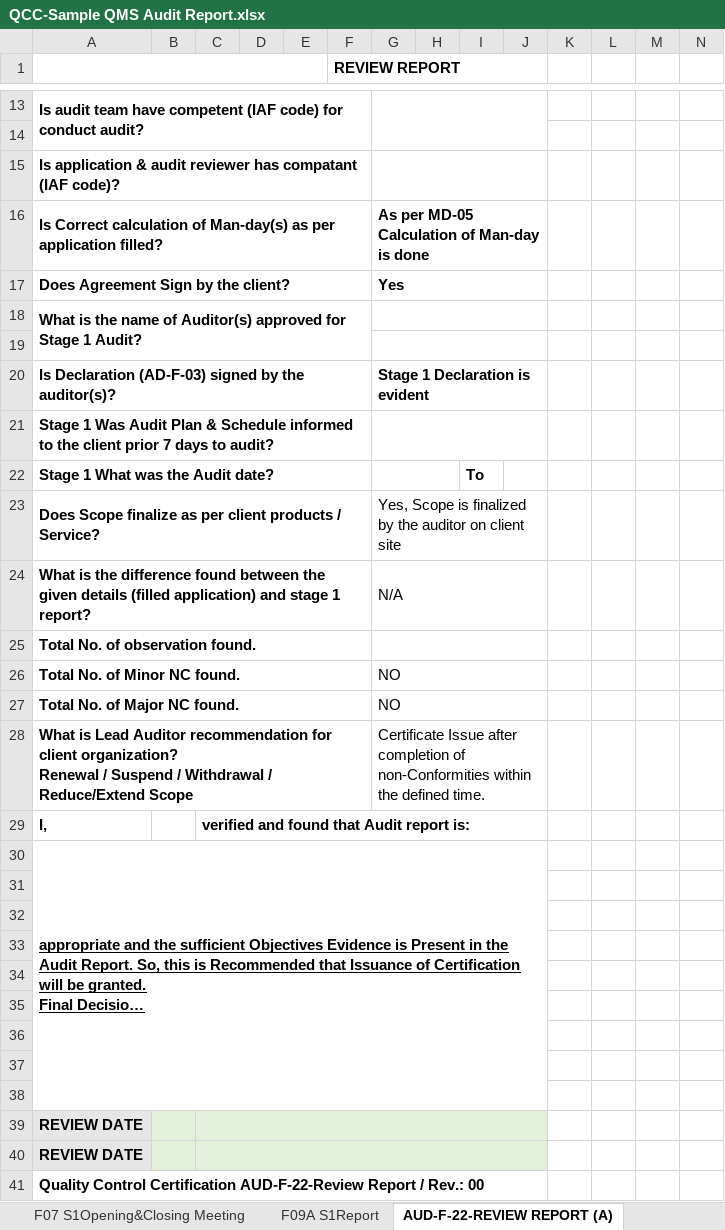
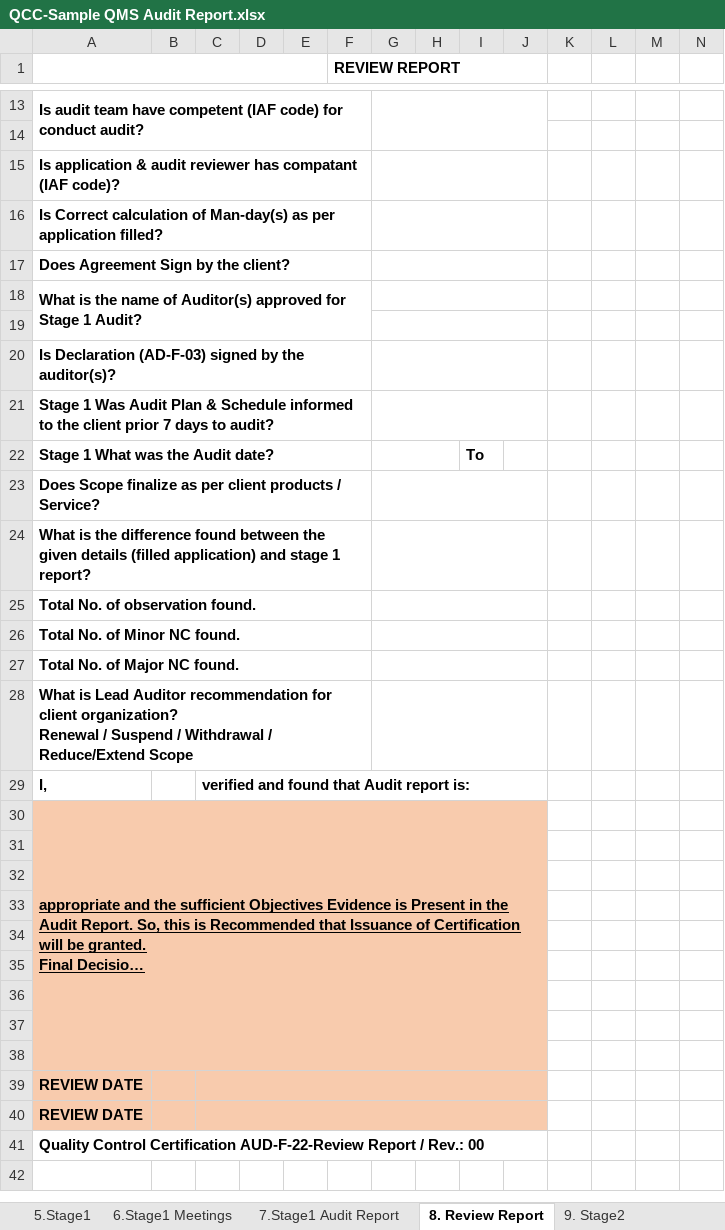
Before and after one commit to qccwebdeveloper-maker/iso-crm-b4q, an Excel workbook: QCC-Sample QMS Audit Report.xlsx, sheet 8. Review Report, drawn as a sheet; only a part is shown, gaps mark what is left out; long unchanged cells end in …; values as stored, in another font and other column widths than the file's, no borders; charts and pictures not drawn; the diff names each change by its address in the sheet, - before the commit and + after, or states it on an @@ line.

```diff
--- a/QCC-Sample QMS Audit Report.xlsx (sheet 8. Review Report)
+++ b/QCC-Sample QMS Audit Report.xlsx (sheet 8. Review Report)
-sheet tab: F07 S1Opening&Closing Meeting
+sheet tab: 6.Stage1 Meetings
-sheet tab: F09A S1Report
+sheet tab: 7.Stage1 Audit Report
-sheet tab: AUD-F-22-REVIEW REPORT (A)
+sheet tab: 8. Review Report
-G16: As per MD-05 Calculation of Man-day is done
+G16: (empty)
-G17: Yes
+G17: (empty)
-G20: Stage 1 Declaration is evident
+G20: (empty)
-G23: Yes, Scope is finalized by the auditor on client site
+G23: (empty)
-G24: N/A
+G24: (empty)
-G26:G27: NO
+G26:G27: (empty)
-G28: Certificate Issue after completion of non-Conformities within the defined time.
+G28: (empty)
-A30:J38 fill: none
+A30:J38 fill: #F8CBAD
-A39:A40 fill: #E7E6E6
+A39:A40 fill: #F8CBAD
-B39:J40 fill: #E2F0D9
+B39:J40 fill: #F8CBAD
```
Also changed, not shown: sheet 2. Application Review, sheet 7.Stage1 Audit Report, sheet 9. Stage2, sheet 13. CAR2, sheet 15. Review Report, sheet DATA, 6 more sheets, other sheet tabs, formulas that keep their value, charts or pictures, 13 other files.
